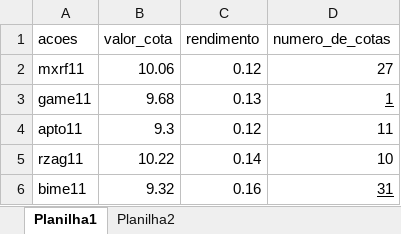
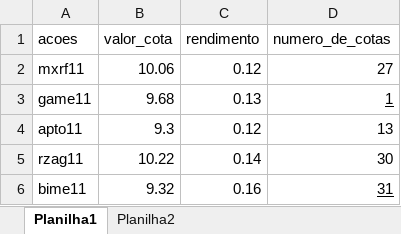
Before and after one commit to 0rakul0/cotacaopython, an Excel workbook: bi/minha_carteira.xlsx, sheet Planilha1, drawn as a sheet; values as stored, in another font and other column widths than the file's, no borders; conditional formats not drawn; the diff names each change by its address in the sheet, - before the commit and + after, or states it on an @@ line.

Commit message:
att

```diff
--- a/bi/minha_carteira.xlsx (sheet Planilha1)
+++ b/bi/minha_carteira.xlsx (sheet Planilha1)
-D4 (numero_de_cotas): 11
+D4 (numero_de_cotas): 13
-D5 (numero_de_cotas): 10
+D5 (numero_de_cotas): 30
```
